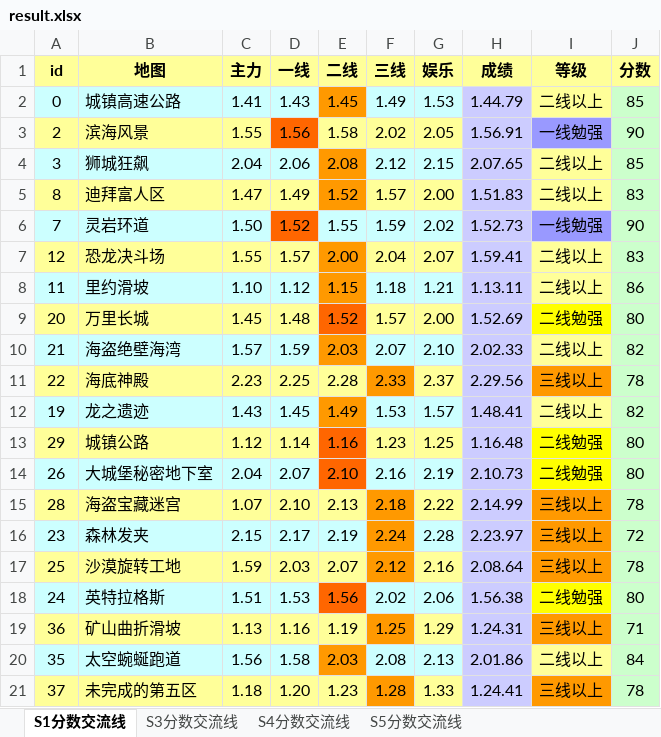
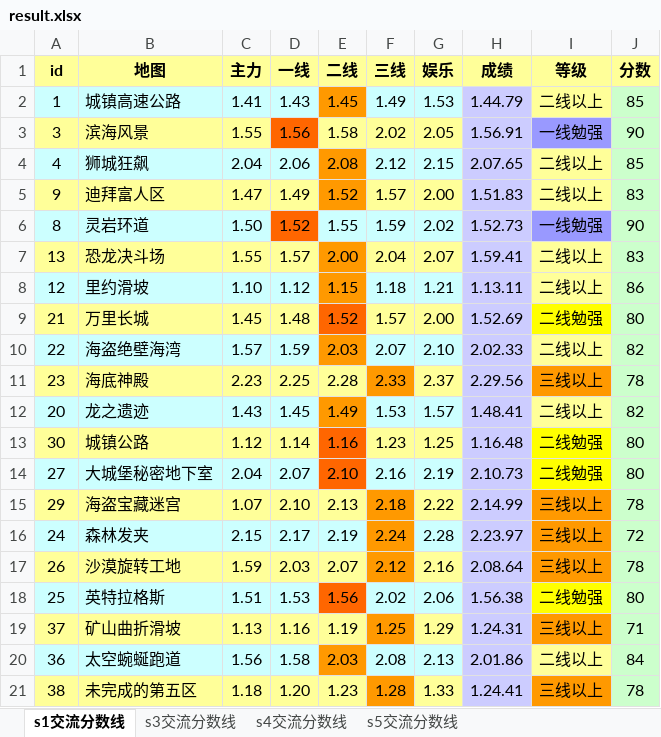
Before and after one commit to Felix-Project/GameRecord, an Excel workbook: game/result.xlsx, sheet s1交流分数线, drawn as a sheet; values as stored, in another font and other column widths than the file's, no borders; the diff names each change by its address in the sheet, - before the commit and + after, or states it on an @@ line.

```diff
--- a/game/result.xlsx (sheet s1交流分数线)
+++ b/game/result.xlsx (sheet s1交流分数线)
-sheet tab: S1分数交流线
+sheet tab: s1交流分数线
-sheet tab: S3分数交流线
+sheet tab: s3交流分数线
-sheet tab: S4分数交流线
+sheet tab: s4交流分数线
-sheet tab: S5分数交流线
+sheet tab: s5交流分数线
-A2 (id): 0
+A2 (id): 1
-A3 (id): 2
+A3 (id): 3
-A4 (id): 3
+A4 (id): 4
-A5 (id): 8
+A5 (id): 9
-A6 (id): 7
+A6 (id): 8
-A7 (id): 12
+A7 (id): 13
-A8 (id): 11
+A8 (id): 12
-A9 (id): 20
+A9 (id): 21
-A10 (id): 21
+A10 (id): 22
-A11 (id): 22
+A11 (id): 23
-A12 (id): 19
+A12 (id): 20
-A13 (id): 29
+A13 (id): 30
-A14 (id): 26
+A14 (id): 27
-A15 (id): 28
+A15 (id): 29
-A16 (id): 23
+A16 (id): 24
-A17 (id): 25
+A17 (id): 26
-A18 (id): 24
+A18 (id): 25
-A19 (id): 36
+A19 (id): 37
-A20 (id): 35
+A20 (id): 36
-A21 (id): 37
+A21 (id): 38
```
Also changed, not shown: sheet s4交流分数线, sheet s3交流分数线, sheet s5交流分数线, 3 other files.
